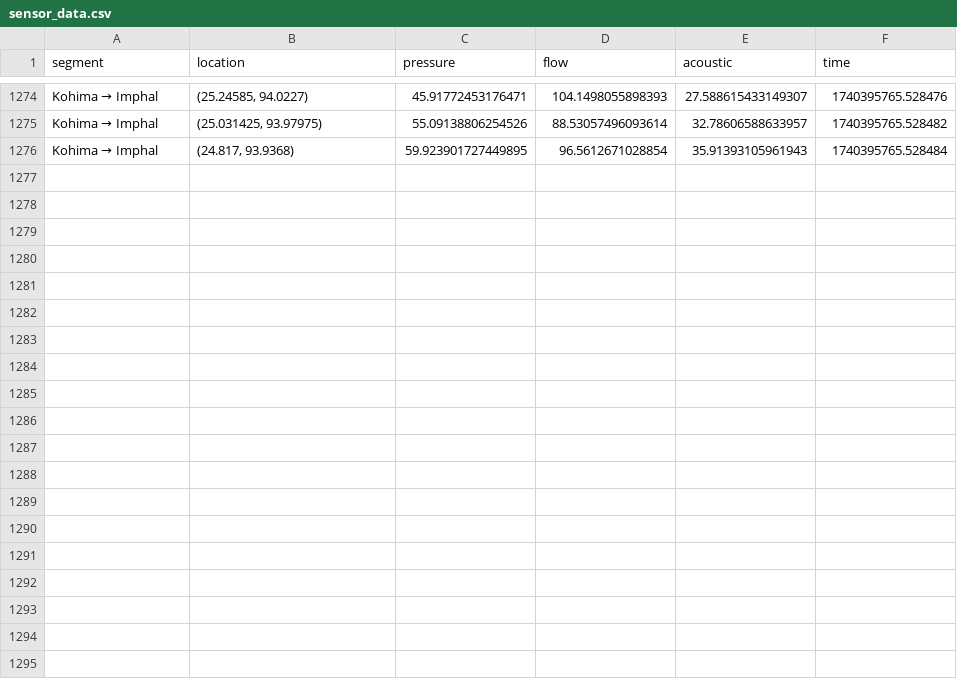
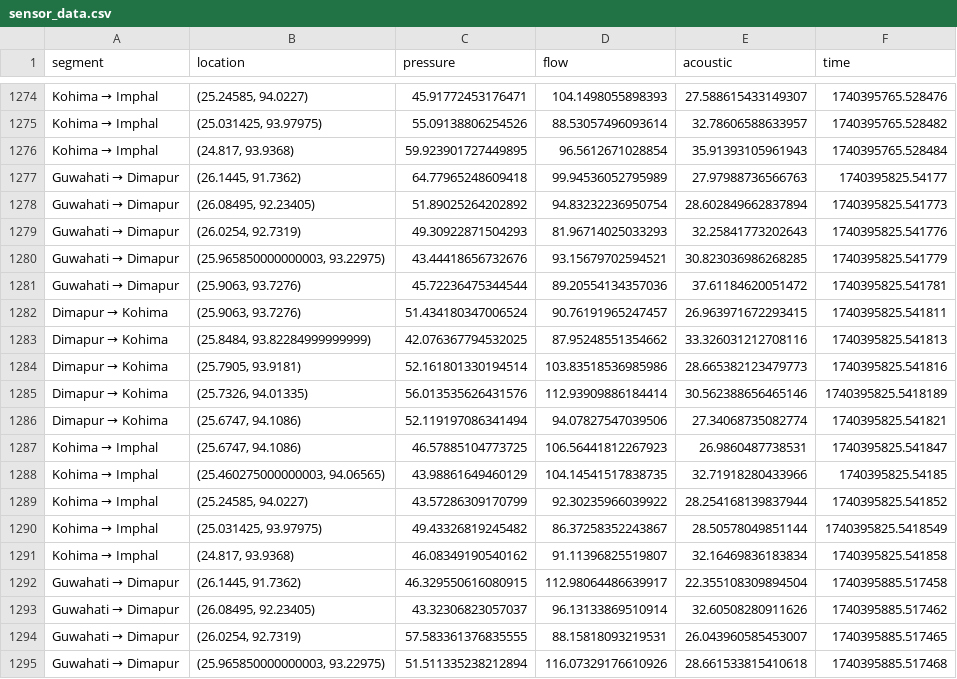
Before and after one commit to Saurabh-0713/Oil_Leak_Detection, a CSV file: sensor_data.csv, drawn as a sheet; only a part is shown, gaps mark what is left out; the diff covers the shown part only.

Commit message:
Saving unstaged changes before pulling

```diff
--- a/sensor_data.csv
+++ b/sensor_data.csv
@@ -1276 +1276,20 @@ Kohima → Imphal,"(25.031425, 93.97975)",55.09138806254526,88.53057496093614,32
 Kohima → Imphal,"(24.817, 93.9368)",59.923901727449895,96.5612671028854,35.91393105961943,1740395765.528484
+Guwahati → Dimapur,"(26.1445, 91.7362)",64.77965248609418,99.94536052795989,27.97988736566763,1740395825.54177
+Guwahati → Dimapur,"(26.08495, 92.23405)",51.89025264202892,94.83232236950754,28.602849662837894,1740395825.541773
+Guwahati → Dimapur,"(26.0254, 92.7319)",49.30922871504293,81.96714025033293,32.25841773202643,1740395825.541776
+Guwahati → Dimapur,"(25.965850000000003, 93.22975)",43.44418656732676,93.15679702594521,30.823036986268285,1740395825.541779
+Guwahati → Dimapur,"(25.9063, 93.7276)",45.72236475344544,89.20554134357036,37.61184620051472,1740395825.541781
+Dimapur → Kohima,"(25.9063, 93.7276)",51.434180347006524,90.76191965247457,26.963971672293415,1740395825.541811
+Dimapur → Kohima,"(25.8484, 93.82284999999999)",42.076367794532025,87.95248551354662,33.326031212708116,1740395825.541813
+Dimapur → Kohima,"(25.7905, 93.9181)",52.161801330194514,103.83518536985986,28.665382123479773,1740395825.541816
+Dimapur → Kohima,"(25.7326, 94.01335)",56.013535626431576,112.93909886184414,30.562388656465146,1740395825.5418189
+Dimapur → Kohima,"(25.6747, 94.1086)",52.119197086341494,94.07827547039506,27.34068735082774,1740395825.541821
+Kohima → Imphal,"(25.6747, 94.1086)",46.57885104773725,106.56441812267923,26.9860487738531,1740395825.541847
+Kohima → Imphal,"(25.460275000000003, 94.06565)",43.98861649460129,104.14541517838735,32.71918280433966,1740395825.54185
+Kohima → Imphal,"(25.24585, 94.0227)",43.57286309170799,92.30235966039922,28.254168139837944,1740395825.541852
+Kohima → Imphal,"(25.031425, 93.97975)",49.43326819245482,86.37258352243867,28.50578049851144,1740395825.5418549
+Kohima → Imphal,"(24.817, 93.9368)",46.08349190540162,91.11396825519807,32.16469836183834,1740395825.541858
+Guwahati → Dimapur,"(26.1445, 91.7362)",46.329550616080915,112.98064486639917,22.355108309894504,1740395885.517458
+Guwahati → Dimapur,"(26.08495, 92.23405)",43.32306823057037,96.13133869510914,32.60508280911626,1740395885.517462
+Guwahati → Dimapur,"(26.0254, 92.7319)",57.583361376835555,88.15818093219531,26.043960585453007,1740395885.517465
+Guwahati → Dimapur,"(25.965850000000003, 93.22975)",51.511335238212894,116.07329176610926,28.661533815410618,1740395885.517468
```
Also changed, not shown: 11 added rows elsewhere in this file.
